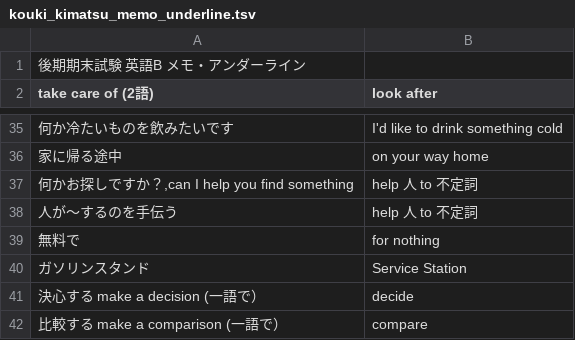
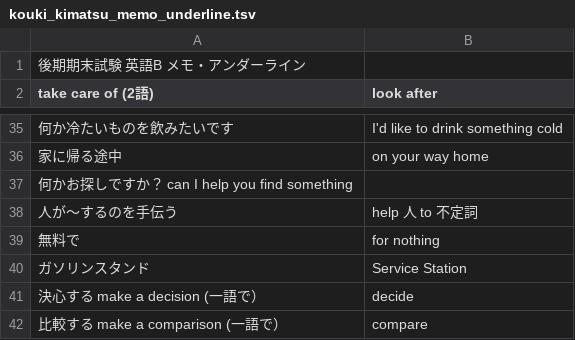
Before and after one commit to makutamoto/english-quiz, a TSV file: task_data/kouki_kimatsu_memo_underline.tsv, drawn as a sheet; only a part is shown, gaps mark what is left out; removed rows and columns are numbered as before the commit, all else as after; the diff names each change by its address in the sheet, - before the commit and + after, or states it on an @@ line.

Commit message:
Fix Typo

```diff
--- a/task_data/kouki_kimatsu_memo_underline.tsv
+++ b/task_data/kouki_kimatsu_memo_underline.tsv
-row 37: 何かお探しですか？,can I help you find something | help 人 to 不定詞
+row 37: 何かお探しですか？ can I help you find something
```
